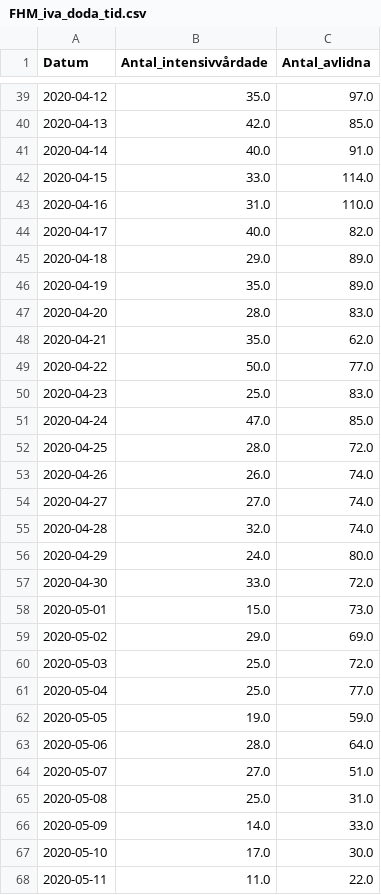
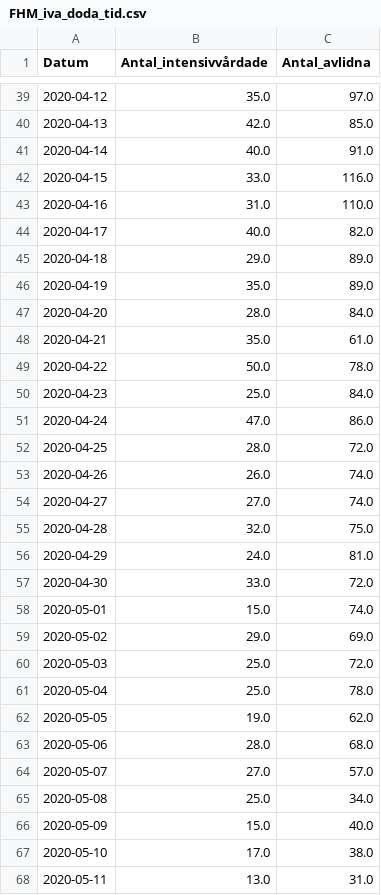
Before and after one commit to surapelle/covid_data, a CSV file: FHM_iva_doda_tid.csv, drawn as a sheet; only a part is shown, gaps mark what is left out; the diff covers the shown part only.

```diff
--- a/FHM_iva_doda_tid.csv
+++ b/FHM_iva_doda_tid.csv
@@ -41,3 +41,3 @@ Datum,Antal_intensivvårdade,Antal_avlidna
 2020-04-14,40.0,91.0
-2020-04-15,33.0,114.0
+2020-04-15,33.0,116.0
 2020-04-16,31.0,110.0
@@ -46,7 +46,7 @@ Datum,Antal_intensivvårdade,Antal_avlidna
 2020-04-19,35.0,89.0
-2020-04-20,28.0,83.0
-2020-04-21,35.0,62.0
-2020-04-22,50.0,77.0
-2020-04-23,25.0,83.0
-2020-04-24,47.0,85.0
+2020-04-20,28.0,84.0
+2020-04-21,35.0,61.0
+2020-04-22,50.0,78.0
+2020-04-23,25.0,84.0
+2020-04-24,47.0,86.0
 2020-04-25,28.0,72.0
@@ -54,15 +54,15 @@ Datum,Antal_intensivvårdade,Antal_avlidna
 2020-04-27,27.0,74.0
-2020-04-28,32.0,74.0
-2020-04-29,24.0,80.0
+2020-04-28,32.0,75.0
+2020-04-29,24.0,81.0
 2020-04-30,33.0,72.0
-2020-05-01,15.0,73.0
+2020-05-01,15.0,74.0
 2020-05-02,29.0,69.0
 2020-05-03,25.0,72.0
-2020-05-04,25.0,77.0
-2020-05-05,19.0,59.0
-2020-05-06,28.0,64.0
-2020-05-07,27.0,51.0
-2020-05-08,25.0,31.0
-2020-05-09,14.0,33.0
-2020-05-10,17.0,30.0
-2020-05-11,11.0,22.0
+2020-05-04,25.0,78.0
+2020-05-05,19.0,62.0
+2020-05-06,28.0,68.0
+2020-05-07,27.0,57.0
+2020-05-08,25.0,34.0
+2020-05-09,15.0,40.0
+2020-05-10,17.0,38.0
+2020-05-11,13.0,31.0
```
Also changed, not shown: 1 added row and 12 edited cells elsewhere in this file, FHM_alder.csv, regionV_day_by_day.csv, 2 other files.
